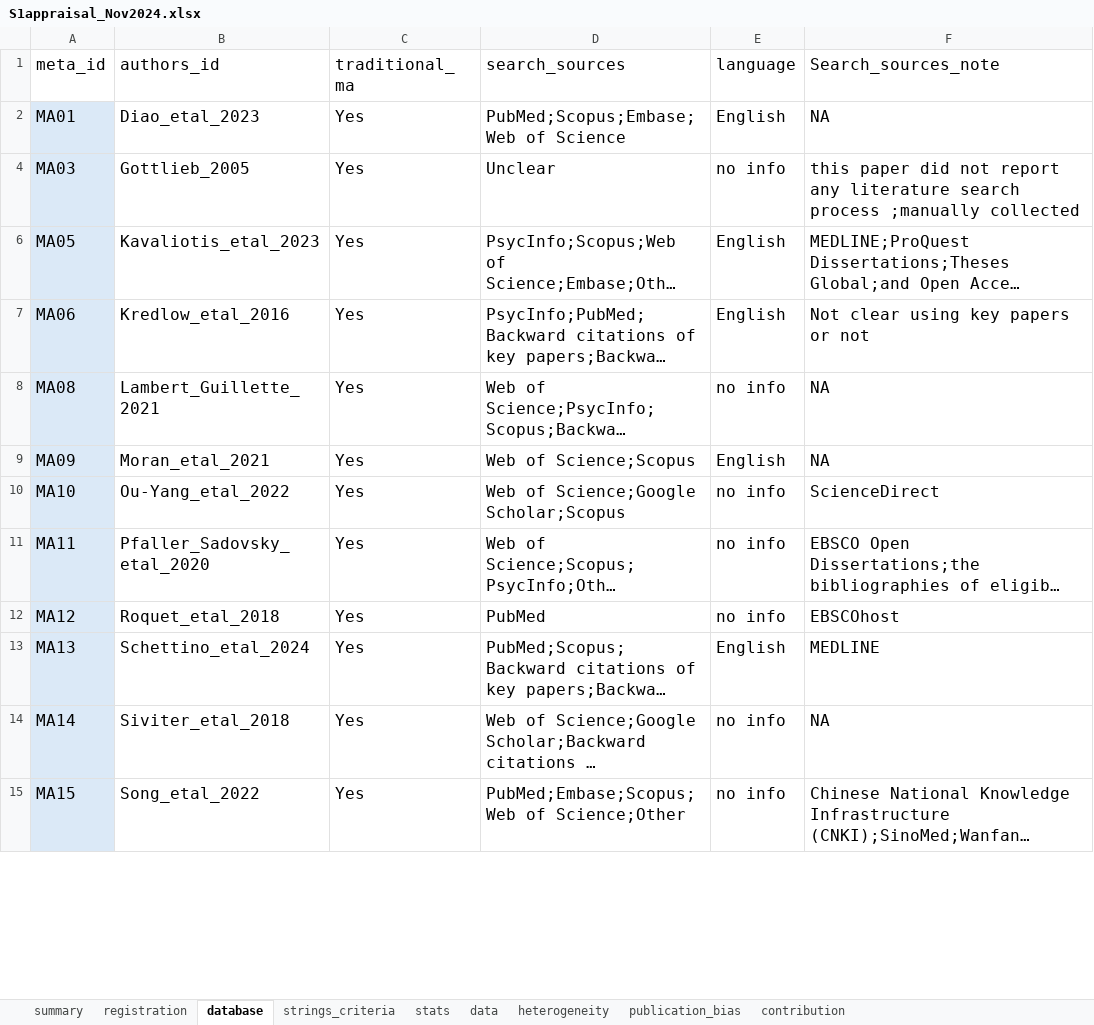
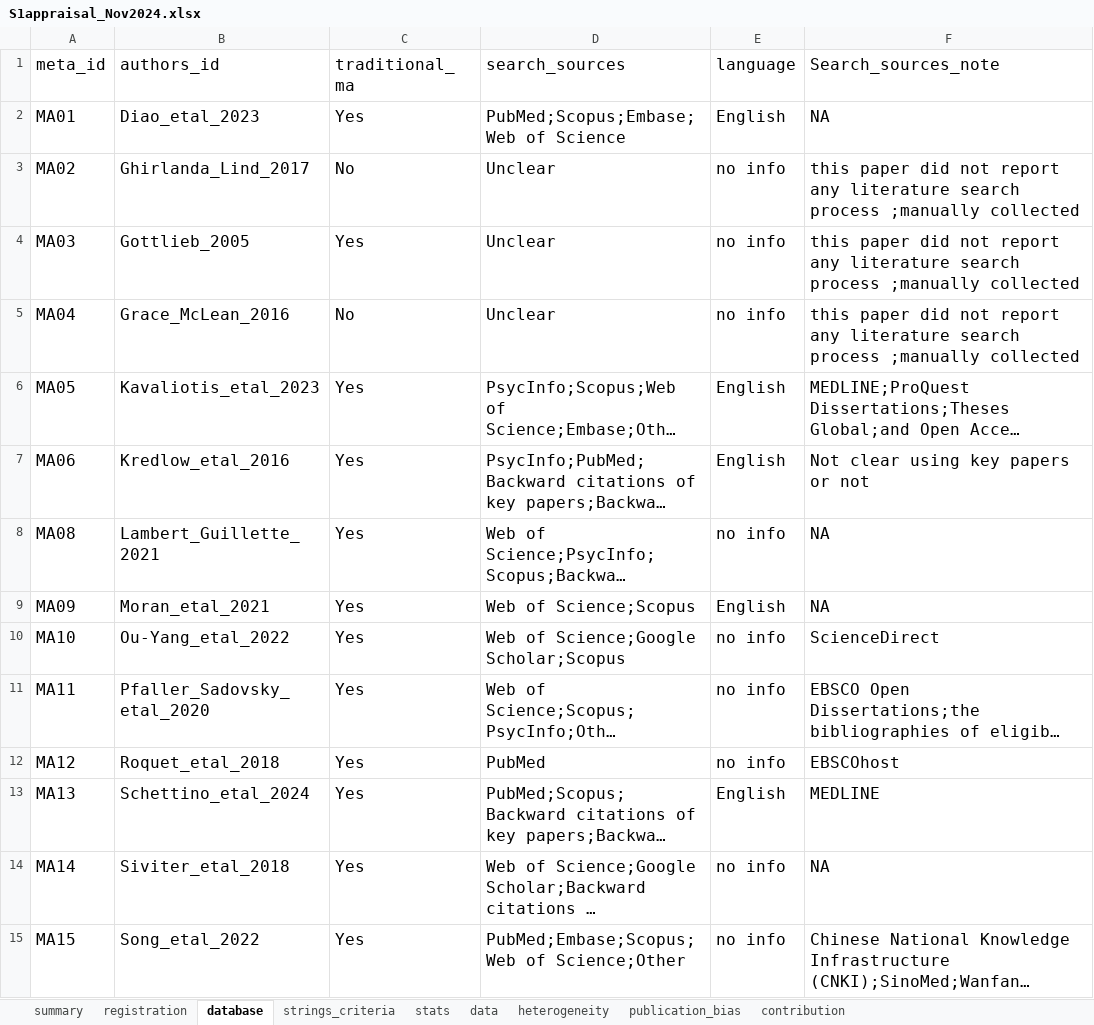
Before and after one commit to Ayumi-495/systematic_mapping_AnimCogn, an Excel workbook: data/S1appraisal_Nov2024.xlsx, sheet database, drawn as a sheet; only a part is shown; long unchanged cells end in …; values as stored, in another font and other column widths than the file's, no borders; the diff covers the shown part only; the diff names each change by its address in the sheet, - before the commit and + after, or states it on an @@ line.

```diff
--- a/data/S1appraisal_Nov2024.xlsx (sheet database)
+++ b/data/S1appraisal_Nov2024.xlsx (sheet database)
-A2 fill: #DBE9F7
+A2 fill: none
@@ row 3 unhidden: MA02 | Ghirlanda_Lind_2017 | No | Unclear | no info | this paper did not report any literature search process ;manually collected @@
-A4 fill: #DBE9F7
+A4 fill: none
@@ row 5 unhidden: MA04 | Grace_McLean_2016 | No | Unclear | no info | this paper did not report any literature search process ;manually collected @@
-A6:A15 fill: #DBE9F7
+A6:A15 fill: none
```
Also changed, not shown: 7 hidden or unhidden rows and cell formats elsewhere in this sheet, sheet strings_criteria, sheet stats, sheet summary, sheet publication_bias, sheet data, sheet contribution, 2 more sheets, data/papers/primary_paper.xlsx, data/papers/secondary_paper.xlsx, 1 other file.
